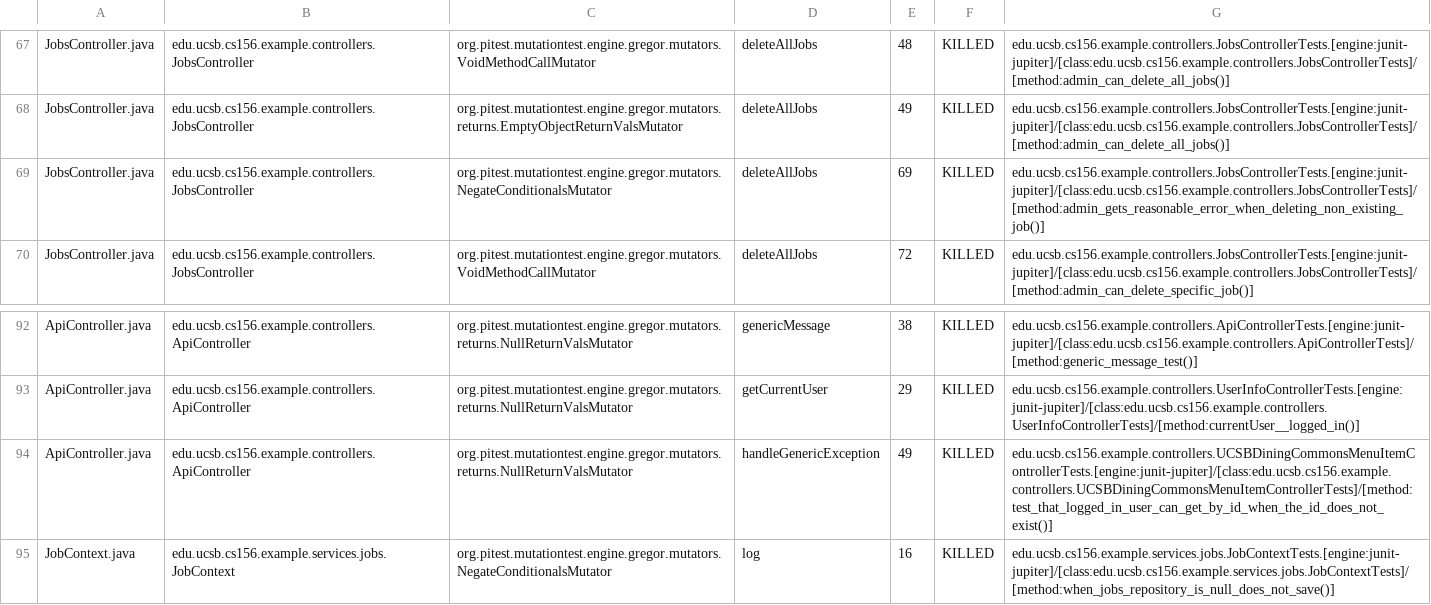
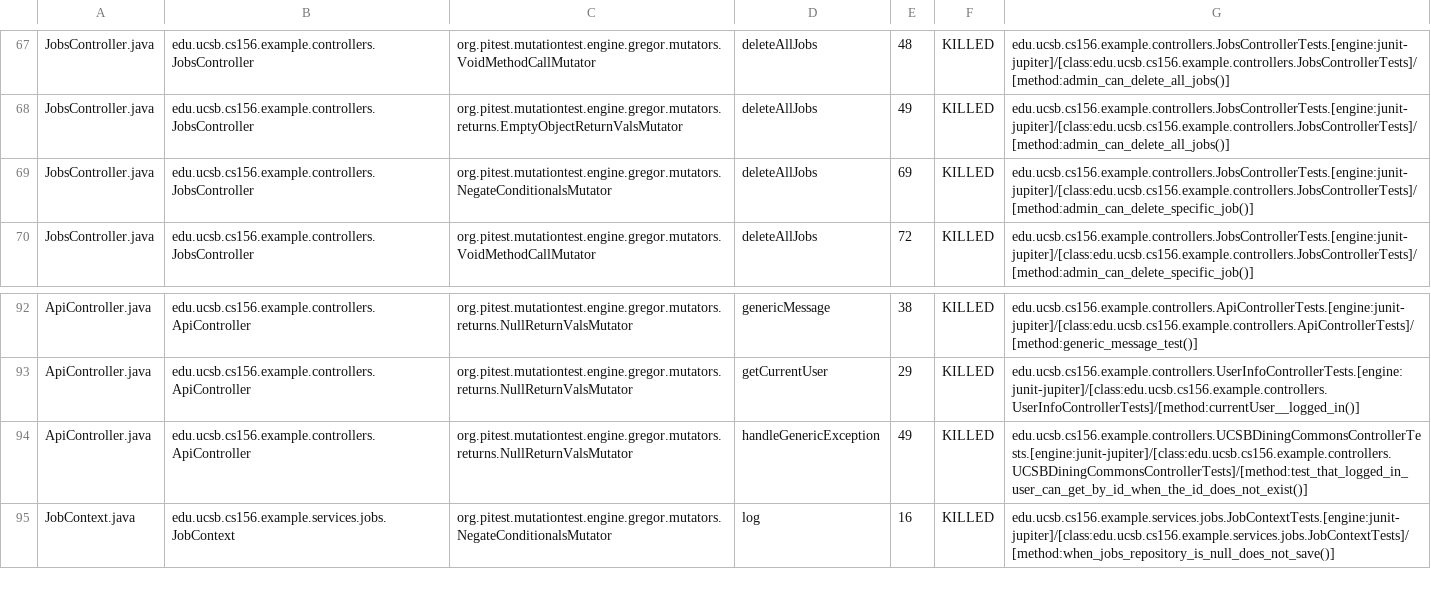
Before and after one commit to ucsb-cs156-s25/team02-s25-04, a CSV file: pitest/mutations.csv, drawn as a sheet; only a part is shown, gaps mark what is left out.

Commit message:
Deploying to gh-pages from @ ucsb-cs156-s25/team02-s25-04@11ef0b24c7ba9c6b52d865ad9c4ea9161eeeb93d 🚀

```diff
--- a/pitest/mutations.csv
+++ b/pitest/mutations.csv
@@ -68,3 +68,3 @@ JobsController.java,edu.ucsb.cs156.example.controllers.JobsController,org.pitest
 JobsController.java,edu.ucsb.cs156.example.controllers.JobsController,org.pitest.mutationtest.engine.gregor.mutators.returns.EmptyObjectReturnValsMutator,deleteAllJobs,49,KILLED,edu.ucsb.cs156.example.controllers.JobsControllerTests.[engine:junit-jupiter]/[class:edu.ucsb.cs156.example.controllers.JobsControllerTests]/[method:admin_can_delete_all_jobs()]
-JobsController.java,edu.ucsb.cs156.example.controllers.JobsController,org.pitest.mutationtest.engine.gregor.mutators.NegateConditionalsMutator,deleteAllJobs,69,KILLED,edu.ucsb.cs156.example.controllers.JobsControllerTests.[engine:junit-jupiter]/[class:edu.ucsb.cs156.example.controllers.JobsControllerTests]/[method:admin_gets_reasonable_error_when_deleting_non_existing_job()]
+JobsController.java,edu.ucsb.cs156.example.controllers.JobsController,org.pitest.mutationtest.engine.gregor.mutators.NegateConditionalsMutator,deleteAllJobs,69,KILLED,edu.ucsb.cs156.example.controllers.JobsControllerTests.[engine:junit-jupiter]/[class:edu.ucsb.cs156.example.controllers.JobsControllerTests]/[method:admin_can_delete_specific_job()]
 JobsController.java,edu.ucsb.cs156.example.controllers.JobsController,org.pitest.mutationtest.engine.gregor.mutators.VoidMethodCallMutator,deleteAllJobs,72,KILLED,edu.ucsb.cs156.example.controllers.JobsControllerTests.[engine:junit-jupiter]/[class:edu.ucsb.cs156.example.controllers.JobsControllerTests]/[method:admin_can_delete_specific_job()]
@@ -93,3 +93,3 @@ ApiController.java,edu.ucsb.cs156.example.controllers.ApiController,org.pitest.m
 ApiController.java,edu.ucsb.cs156.example.controllers.ApiController,org.pitest.mutationtest.engine.gregor.mutators.returns.NullReturnValsMutator,getCurrentUser,29,KILLED,edu.ucsb.cs156.example.controllers.UserInfoControllerTests.[engine:junit-jupiter]/[class:edu.ucsb.cs156.example.controllers.UserInfoControllerTests]/[method:currentUser__logged_in()]
-ApiController.java,edu.ucsb.cs156.example.controllers.ApiController,org.pitest.mutationtest.engine.gregor.mutators.returns.NullReturnValsMutator,handleGenericException,49,KILLED,edu.ucsb.cs156.example.controllers.UCSBDiningCommonsMenuItemControllerTests.[engine:junit-jupiter]/[class:edu.ucsb.cs156.example.controllers.UCSBDiningCommonsMenuItemControllerTests]/[method:test_that_logged_in_user_can_get_by_id_when_the_id_does_not_exist()]
+ApiController.java,edu.ucsb.cs156.example.controllers.ApiController,org.pitest.mutationtest.engine.gregor.mutators.returns.NullReturnValsMutator,handleGenericException,49,KILLED,edu.ucsb.cs156.example.controllers.UCSBDiningCommonsControllerTests.[engine:junit-jupiter]/[class:edu.ucsb.cs156.example.controllers.UCSBDiningCommonsControllerTests]/[method:test_that_logged_in_user_can_get_by_id_when_the_id_does_not_exist()]
 JobContext.java,edu.ucsb.cs156.example.services.jobs.JobContext,org.pitest.mutationtest.engine.gregor.mutators.NegateConditionalsMutator,log,16,KILLED,edu.ucsb.cs156.example.services.jobs.JobContextTests.[engine:junit-jupiter]/[class:edu.ucsb.cs156.example.services.jobs.JobContextTests]/[method:when_jobs_repository_is_null_does_not_save()]
```
Also changed, not shown: 16 other files.
